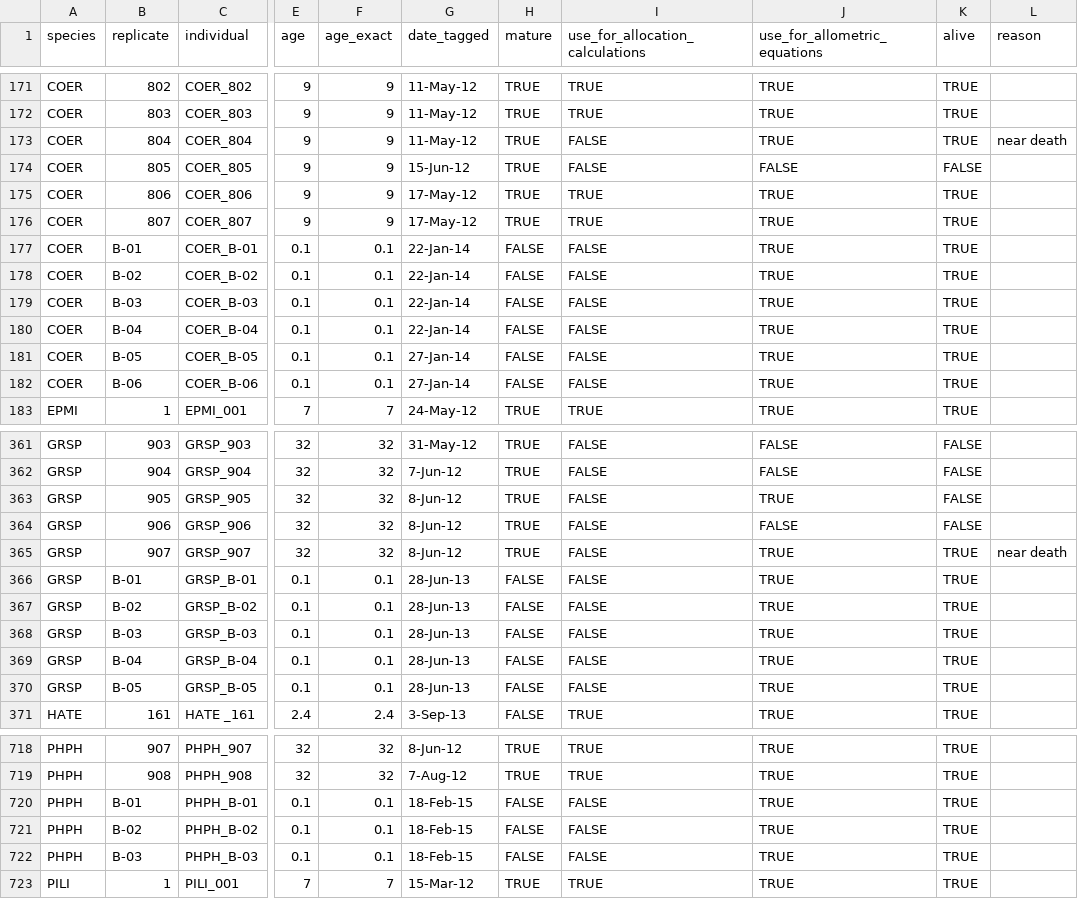
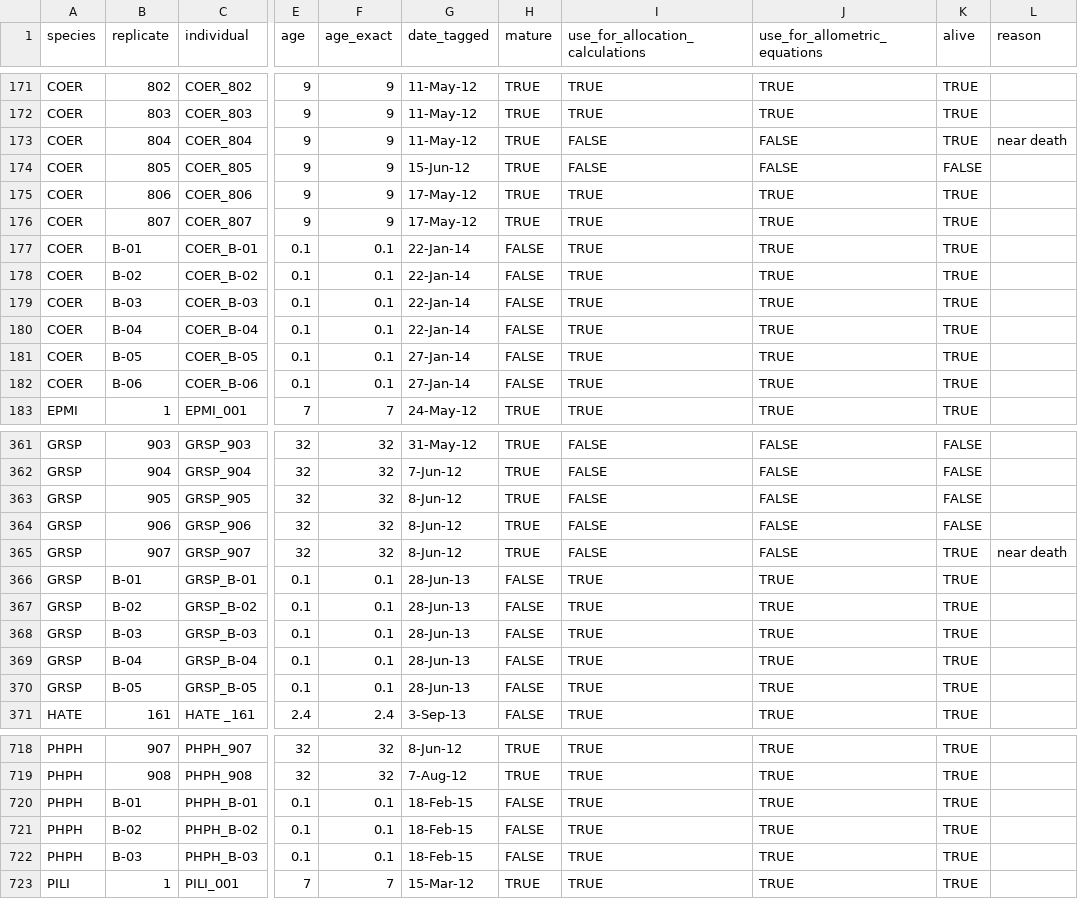
Before and after one commit to dfalster/Reproductive_Allocation_Kuringgai, a CSV file: data/individuals.csv, drawn as a sheet; only a part is shown, gaps mark what is left out; the diff covers the shown part only; the diff names each change by its address in the sheet, - before the commit and + after, or states it on an @@ line.

```diff
--- a/data/individuals.csv
+++ b/data/individuals.csv
-J173 (use_for_allometric_equations): TRUE
+J173 (use_for_allometric_equations): FALSE
-I177:I182 (use_for_allocation_calculations): FALSE
+I177:I182 (use_for_allocation_calculations): TRUE
-J363 (use_for_allometric_equations): TRUE
+J363 (use_for_allometric_equations): FALSE
-J365 (use_for_allometric_equations): TRUE
+J365 (use_for_allometric_equations): FALSE
-I366:I370 (use_for_allocation_calculations): FALSE
+I366:I370 (use_for_allocation_calculations): TRUE
-I720:I722 (use_for_allocation_calculations): FALSE
+I720:I722 (use_for_allocation_calculations): TRUE
```
Also changed, not shown: 78 edited cells elsewhere in this file.
